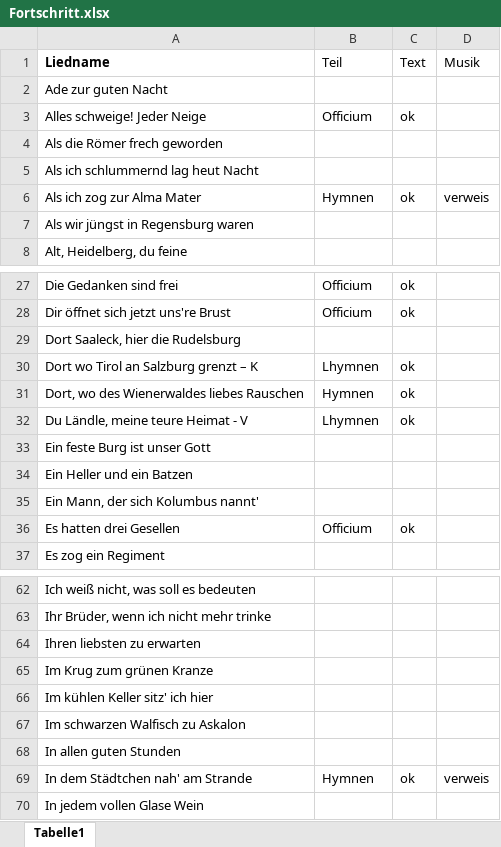
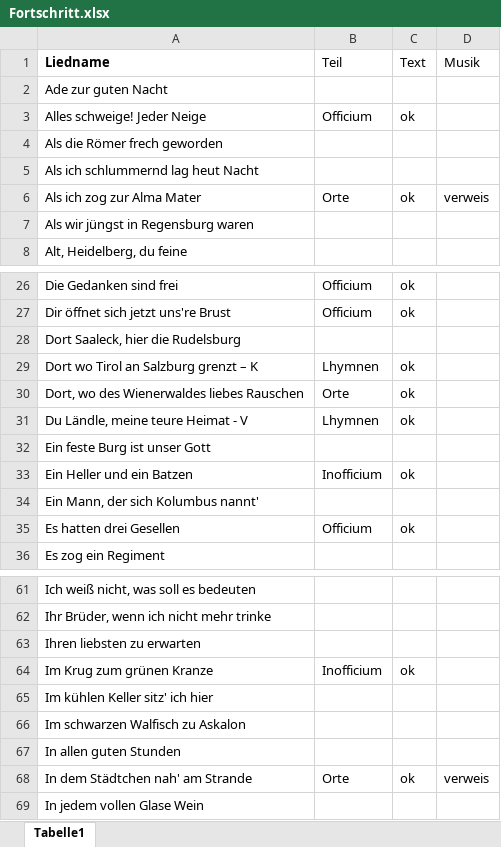
Before and after one commit to kavdanubia/cantuspruegel, an Excel workbook: Fortschritt.xlsx, sheet Tabelle1, drawn as a sheet; only a part is shown, gaps mark what is left out; values as stored, in another font and other column widths than the file's, no borders; addresses are those after the commit; the diff covers the shown part only; the diff names each change by its address in the sheet, - before the commit and + after, or states it on an @@ line.

```diff
--- a/Fortschritt.xlsx (sheet Tabelle1)
+++ b/Fortschritt.xlsx (sheet Tabelle1)
-B6 (Teil): Hymnen
+B6 (Teil): Orte
-B30 (Teil): Hymnen
+B30 (Teil): Orte
-B33 (Teil): (empty)
+B33 (Teil): Inofficium
-C33 (Text): (empty)
+C33 (Text): ok
-B64 (Teil): (empty)
+B64 (Teil): Inofficium
-C64 (Text): (empty)
+C64 (Text): ok
-B68 (Teil): Hymnen
+B68 (Teil): Orte
```
Also changed, not shown: 1 removed row and 14 edited cells elsewhere in this sheet, 11 other files.
